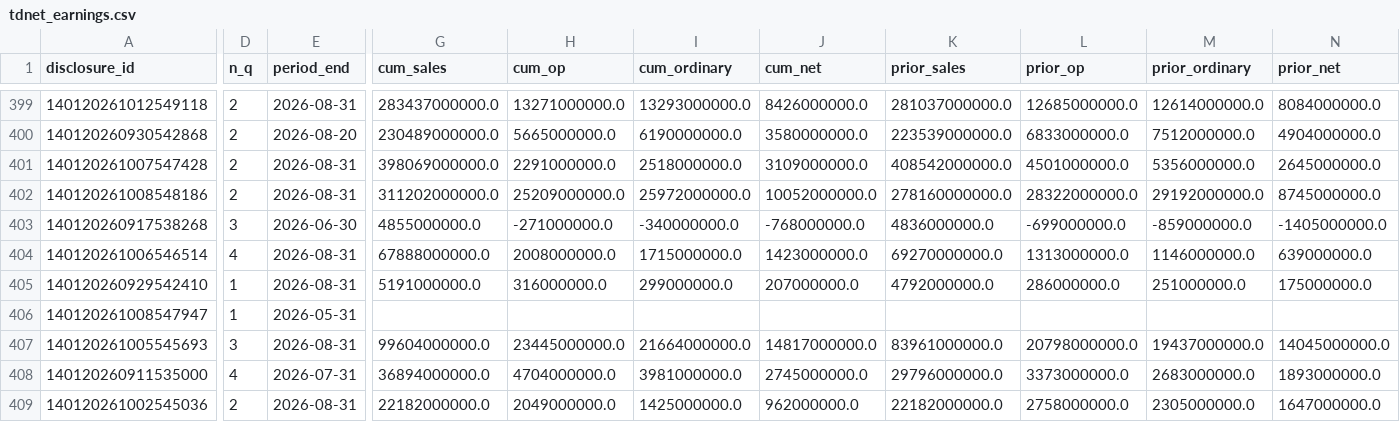
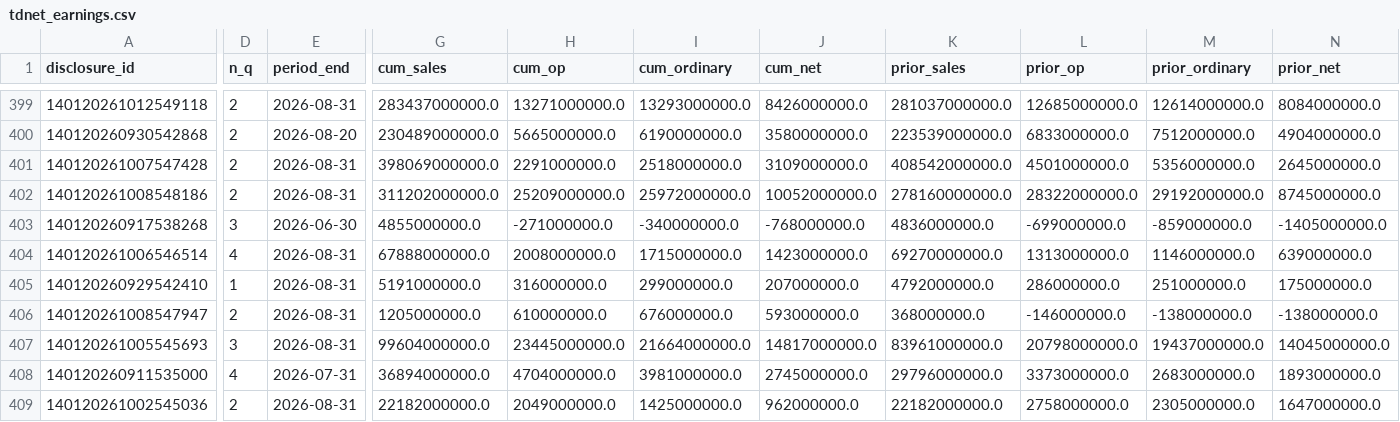
Before and after one commit to vix96343-source/kessan-hantei, a CSV file: data/tdnet_earnings.csv, drawn as a sheet; only a part is shown, gaps mark what is left out; the diff covers the shown part only; the diff names each change by its address in the sheet, - before the commit and + after, or states it on an @@ line.

```diff
--- a/data/tdnet_earnings.csv
+++ b/data/tdnet_earnings.csv
-D406 (n_q): 1
+D406 (n_q): 2
-E406 (period_end): 2026-05-31
+E406 (period_end): 2026-08-31
-G406 (cum_sales): (empty)
+G406 (cum_sales): 1205000000.0
-H406 (cum_op): (empty)
+H406 (cum_op): 610000000.0
-I406 (cum_ordinary): (empty)
+I406 (cum_ordinary): 676000000.0
-J406 (cum_net): (empty)
+J406 (cum_net): 593000000.0
-K406 (prior_sales): (empty)
+K406 (prior_sales): 368000000.0
-L406 (prior_op): (empty)
+L406 (prior_op): -146000000.0
-M406 (prior_ordinary): (empty)
+M406 (prior_ordinary): -138000000.0
-N406 (prior_net): (empty)
+N406 (prior_net): -138000000.0
```
Also changed, not shown: 2 edited cells elsewhere in this file, data/earnings_features.csv, 15 other files.
